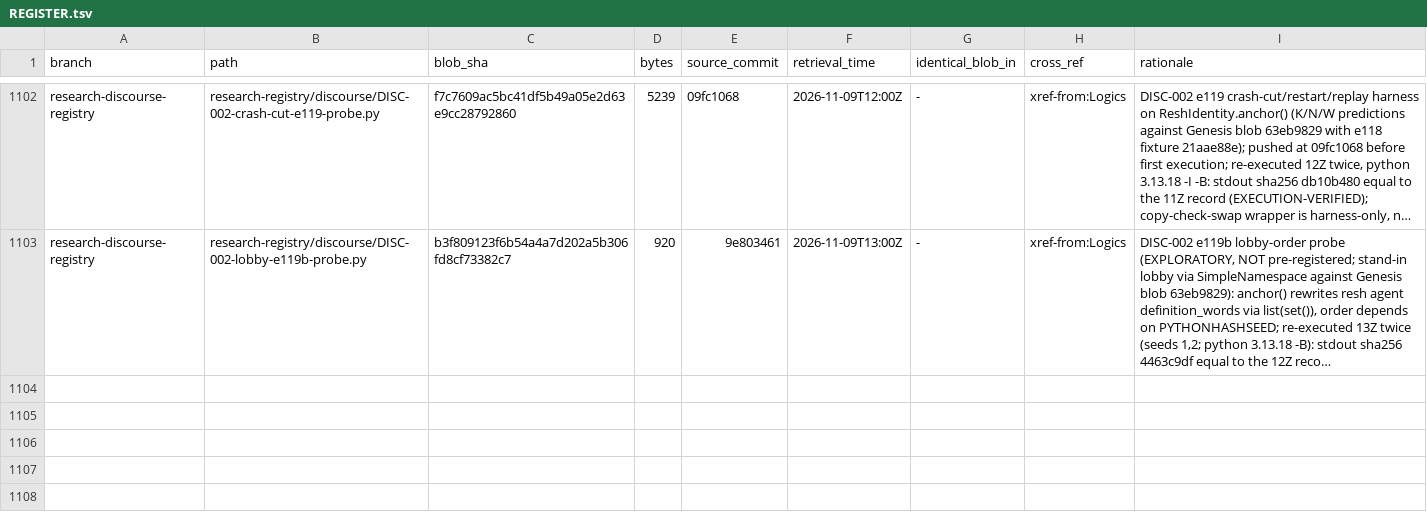
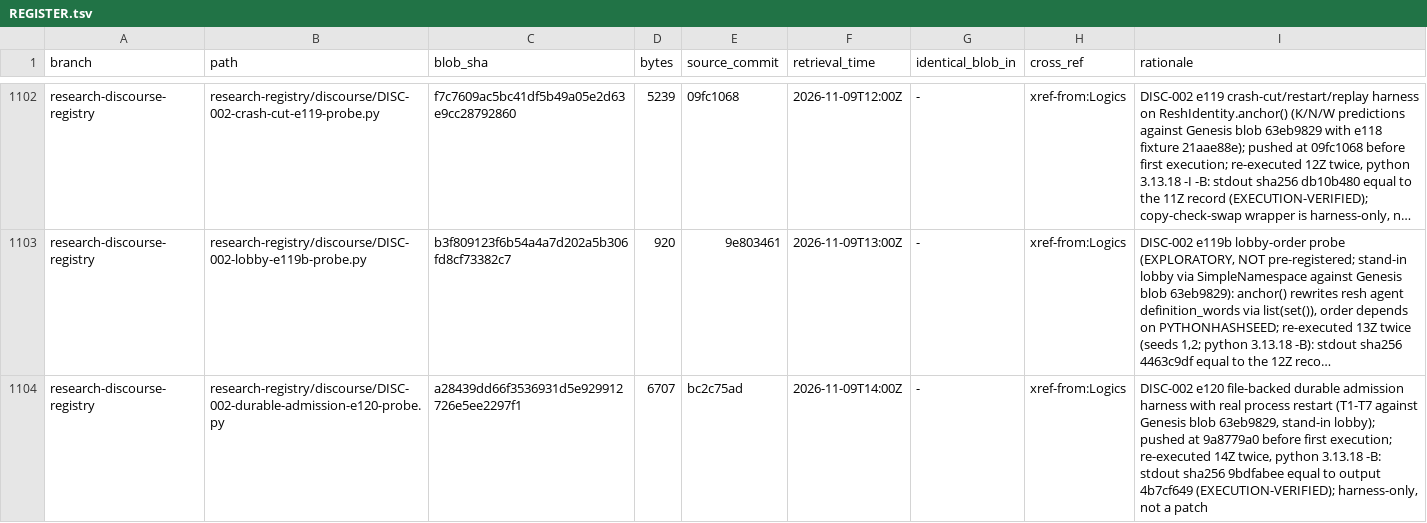
Before and after one commit to AGI144348Outlook/Echo_Green_Future, a TSV file: L2-library/Algorithms/REGISTER.tsv, drawn as a sheet; only a part is shown, gaps mark what is left out; long unchanged cells end in …; the diff names each change by its address in the sheet, - before the commit and + after, or states it on an @@ line.

```diff
--- a/L2-library/Algorithms/REGISTER.tsv
+++ b/L2-library/Algorithms/REGISTER.tsv
+row 1104: research-discourse-registry | research-registry/discourse/DISC-002-durable-admission-e120-probe.py | a28439dd66f3536931d5e929912726e5ee2297f1 | 6707 | bc2c75ad | 2026-11-09T14:00Z | - | xref-from:Logics | DISC-002 e120 file-backed durable admission harness with real process restart (T1-T7 against Genesis blob 63eb9829, stand-in lobby); pushed at 9a8779a0 before first execution; re-executed 14Z twice, python 3.13.18 -B: stdout sha256 9bdfabee equal to output 4b7cf649 (EXECUTION-VERIFIED); harness-only, not a patch
```
Also changed, not shown: L2-library/Logics/REGISTER.tsv, L2-library/Registries/REGISTER.tsv, 2 other files.
